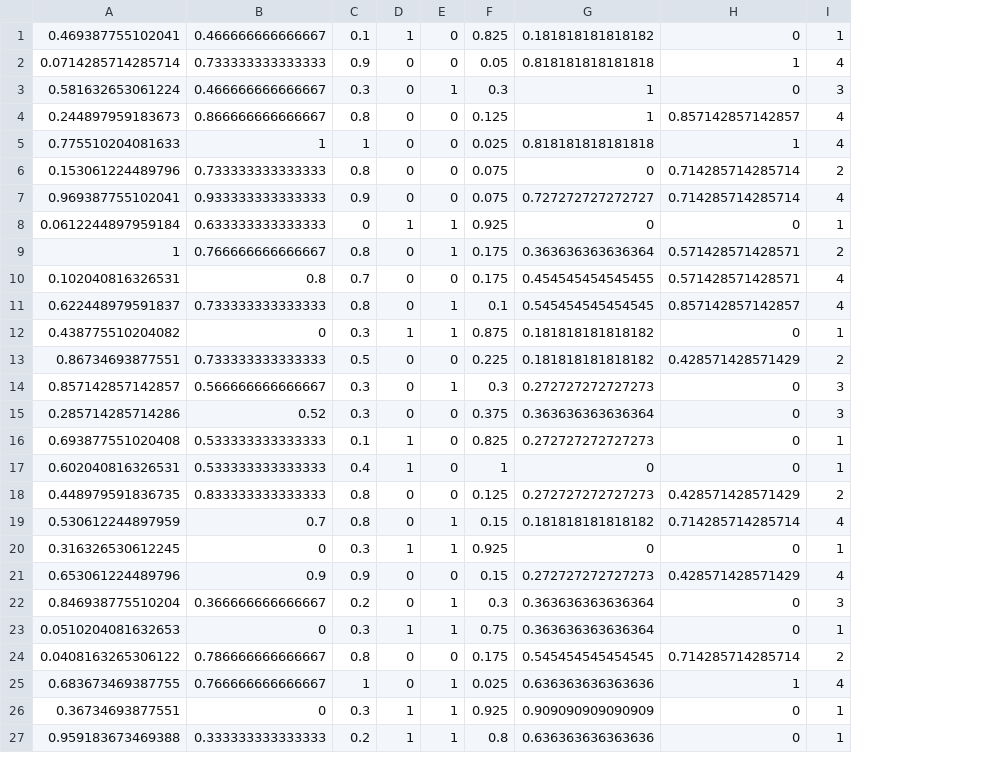
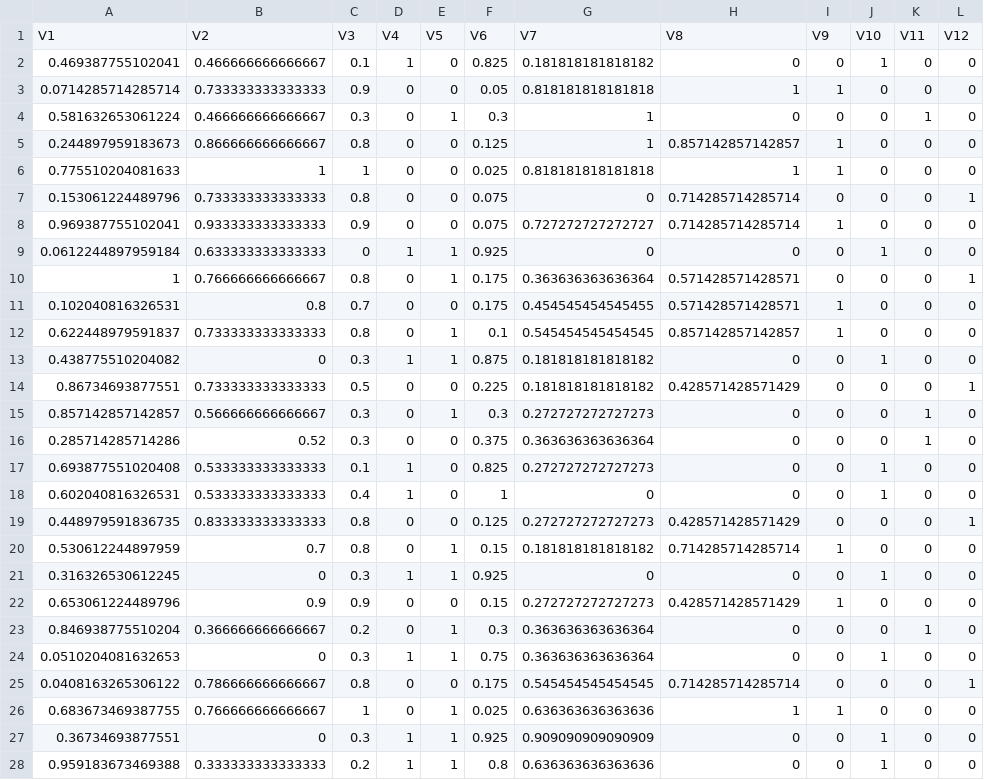
Before and after one commit to ShaneColeman/FYP_RStudio, a CSV file: TrainNorm.csv, drawn as a sheet; only a part is shown; addresses are those after the commit; the diff covers the shown part only; the diff names each change by its address in the sheet, - before the commit and + after, or states it on an @@ line.

```diff
--- a/TrainNorm.csv
+++ b/TrainNorm.csv
+column J, rows 2-28: 1 | 0 | 0 | 0 | 0 | 0 | 0 | 1 | 0 | 0 | 0 | 1 | 0 | 0 | 0 | 1 | 1 | 0 | 0 | 1 | 0 | 0 | 1 | 0 | 0 | 1 | 1
+column K, rows 2-28: 0 | 0 | 1 | 0 | 0 | 0 | 0 | 0 | 0 | 0 | 0 | 0 | 0 | 1 | 1 | 0 | 0 | 0 | 0 | 0 | 0 | 1 | 0 | 0 | 0 | 0 | 0
+column L, rows 2-28: 0 | 0 | 0 | 0 | 0 | 1 | 0 | 0 | 1 | 0 | 0 | 0 | 1 | 0 | 0 | 0 | 0 | 1 | 0 | 0 | 0 | 0 | 0 | 1 | 0 | 0 | 0
+row 1: V1 | V2 | V3 | V4 | V5 | V6 | V7 | V8 | V9 | V10 | V11 | V12
-I2: 1
+I2: 0
-I3: 4
+I3: 1
-I4: 3
+I4: 0
-I5:I6: 4
+I5:I6: 1
-I7: 2
+I7: 0
-I8: 4
+I8: 1
-I9: 1
+I9: 0
-I10: 2
+I10: 0
-I11:I12: 4
+I11:I12: 1
-I13: 1
+I13: 0
-I14: 2
+I14: 0
-I15:I16: 3
+I15:I16: 0
-I17:I18: 1
+I17:I18: 0
-I19: 2
+I19: 0
-I20: 4
+I20: 1
-I21: 1
+I21: 0
-I22: 4
+I22: 1
-I23: 3
+I23: 0
-I24: 1
+I24: 0
-I25: 2
+I25: 0
-I26: 4
+I26: 1
-I27:I28: 1
+I27:I28: 0
```
Also changed, not shown: 23 edited cells elsewhere in this file, TestNorm.csv.
